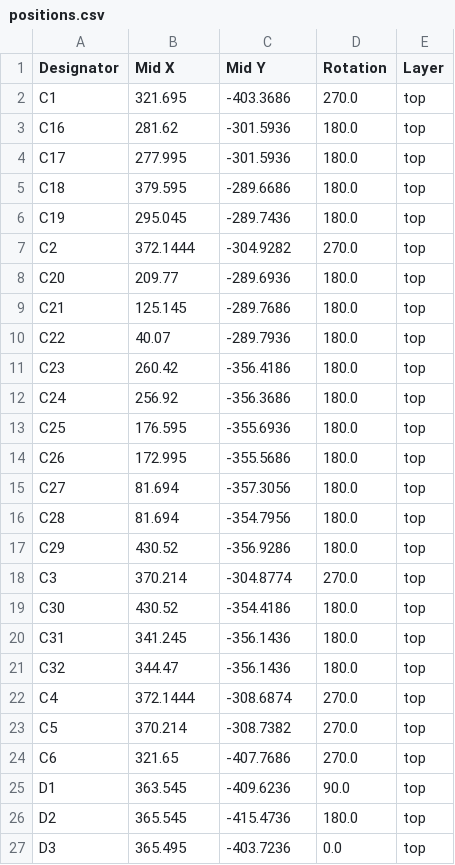
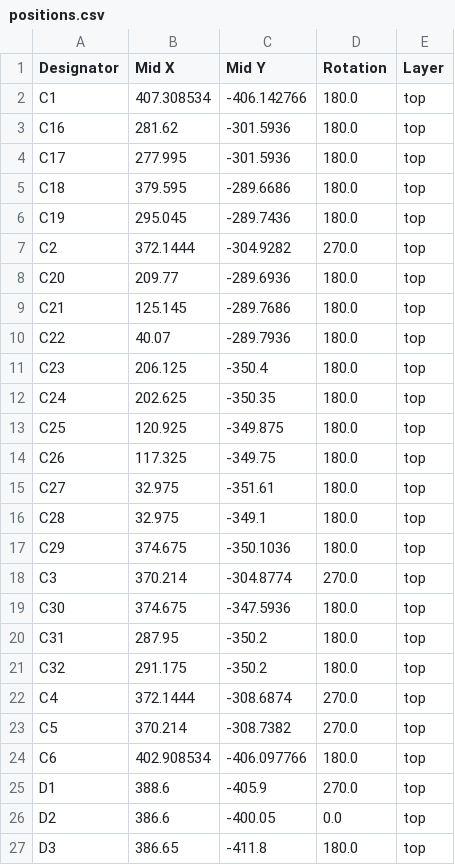
Before and after one commit to RoaldVG/transistor-clock, a CSV file: production/positions.csv, drawn as a sheet; only a part is shown; the diff covers the shown part only.

```diff
--- a/production/positions.csv
+++ b/production/positions.csv
@@ -1,3 +1,3 @@
 Designator,Mid X,Mid Y,Rotation,Layer
-C1,321.695,-403.3686,270.0,top
+C1,407.308534,-406.142766,180.0,top
 C16,281.62,-301.5936,180.0,top
@@ -10,18 +10,18 @@ C21,125.145,-289.7686,180.0,top
 C22,40.07,-289.7936,180.0,top
-C23,260.42,-356.4186,180.0,top
-C24,256.92,-356.3686,180.0,top
-C25,176.595,-355.6936,180.0,top
-C26,172.995,-355.5686,180.0,top
-C27,81.694,-357.3056,180.0,top
-C28,81.694,-354.7956,180.0,top
-C29,430.52,-356.9286,180.0,top
+C23,206.125,-350.4,180.0,top
+C24,202.625,-350.35,180.0,top
+C25,120.925,-349.875,180.0,top
+C26,117.325,-349.75,180.0,top
+C27,32.975,-351.61,180.0,top
+C28,32.975,-349.1,180.0,top
+C29,374.675,-350.1036,180.0,top
 C3,370.214,-304.8774,270.0,top
-C30,430.52,-354.4186,180.0,top
-C31,341.245,-356.1436,180.0,top
-C32,344.47,-356.1436,180.0,top
+C30,374.675,-347.5936,180.0,top
+C31,287.95,-350.2,180.0,top
+C32,291.175,-350.2,180.0,top
 C4,372.1444,-308.6874,270.0,top
 C5,370.214,-308.7382,270.0,top
-C6,321.65,-407.7686,270.0,top
-D1,363.545,-409.6236,90.0,top
-D2,365.545,-415.4736,180.0,top
-D3,365.495,-403.7236,0.0,top
+C6,402.908534,-406.097766,180.0,top
+D1,388.6,-405.9,270.0,top
+D2,386.6,-400.05,0.0,top
+D3,386.65,-411.8,180.0,top
```
Also changed, not shown: 72 edited cells elsewhere in this file, production/bom.csv, 15 other files.
